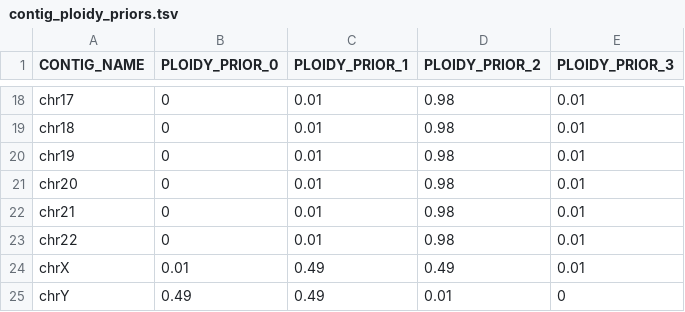
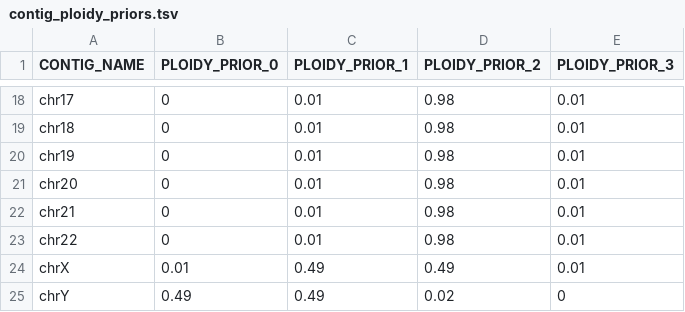
Before and after one commit to MSBradshaw/GATK_CNV_caller, a TSV file: conf/contig_ploidy_priors.tsv, drawn as a sheet; only a part is shown, gaps mark what is left out.

Commit message:
Update contig_ploidy_priors.tsv

```diff
--- a/conf/contig_ploidy_priors.tsv
+++ b/conf/contig_ploidy_priors.tsv
@@ -24,2 +24,2 @@ chr22	0	0.01	0.98	0.01
 chrX	0.01	0.49	0.49	0.01
-chrY	0.49	0.49	0.01	0
+chrY	0.49	0.49	0.02	0
```
